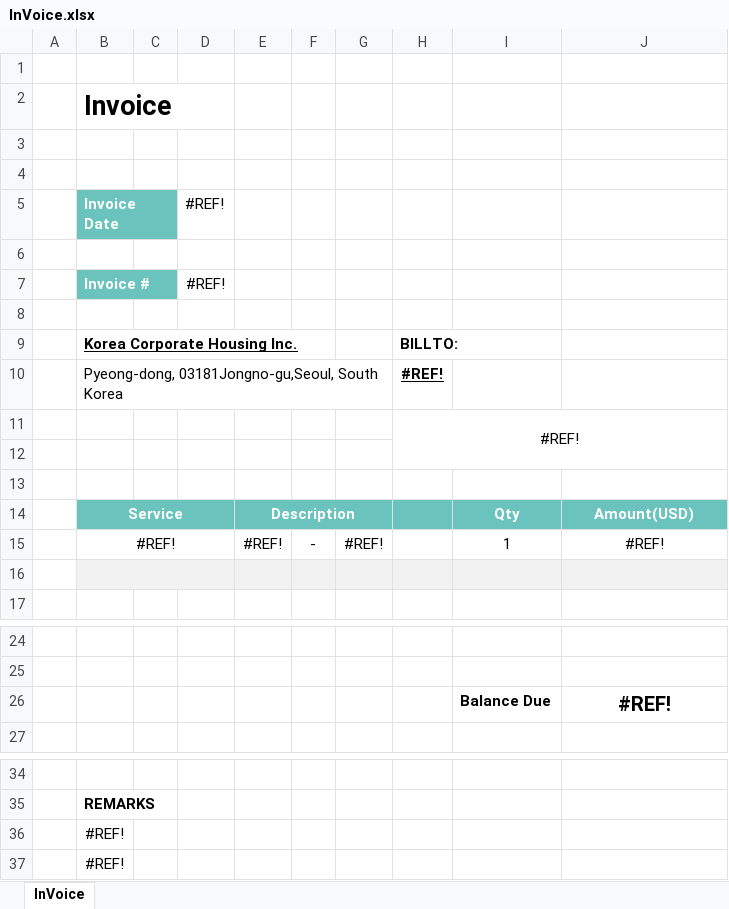
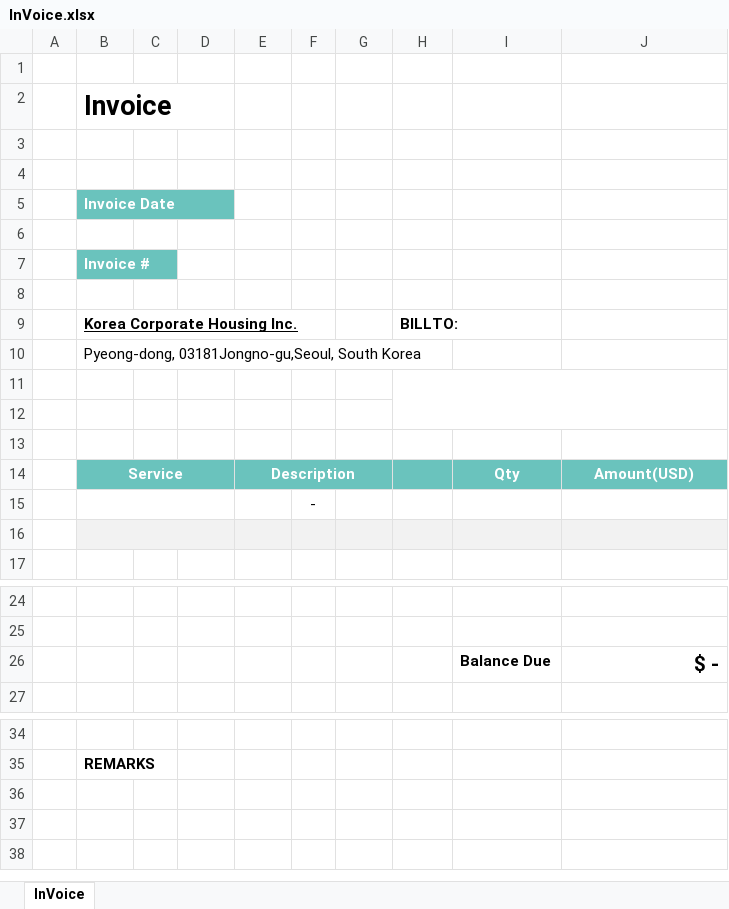
Before and after one commit to bion0625/002, an Excel workbook: intranet/src/main/resources/templates/excelFile/InVoice.xlsx, sheet InVoice, drawn as a sheet; only a part is shown, gaps mark what is left out; values as stored, in another font and other column widths than the file's, no borders; charts and pictures not drawn; removed rows and columns are numbered as before the commit, all else as after; the diff names each change by its address in the sheet, - before the commit and + after, or states it on an @@ line.

```diff
--- a/intranet/src/main/resources/templates/excelFile/InVoice.xlsx (sheet InVoice)
+++ b/intranet/src/main/resources/templates/excelFile/InVoice.xlsx (sheet InVoice)
-D5: #REF!
+D5: (empty)
-D7: #REF!
+D7: (empty)
-H10:H11: #REF!
+H10:H11: (empty)
-row 15:  | #REF! |  |  | #REF! | - | #REF! |  | 1 | #REF!
+row 15:  |  |  |  |  | -
-J26: #REF!
+J26: $ -
-J26 alignment: center
+J26 alignment: right
-row 36:  | #REF!
-row 37:  | #REF!
```
Also changed, not shown: intranet/src/main/resources/templates/excelFile/BookingConfirmation.xlsx, 8 other files.
